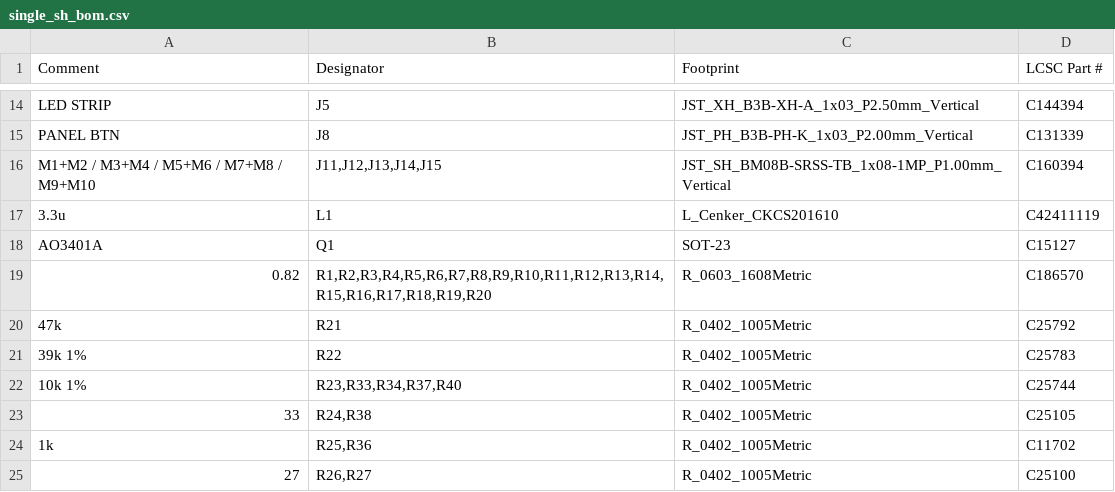
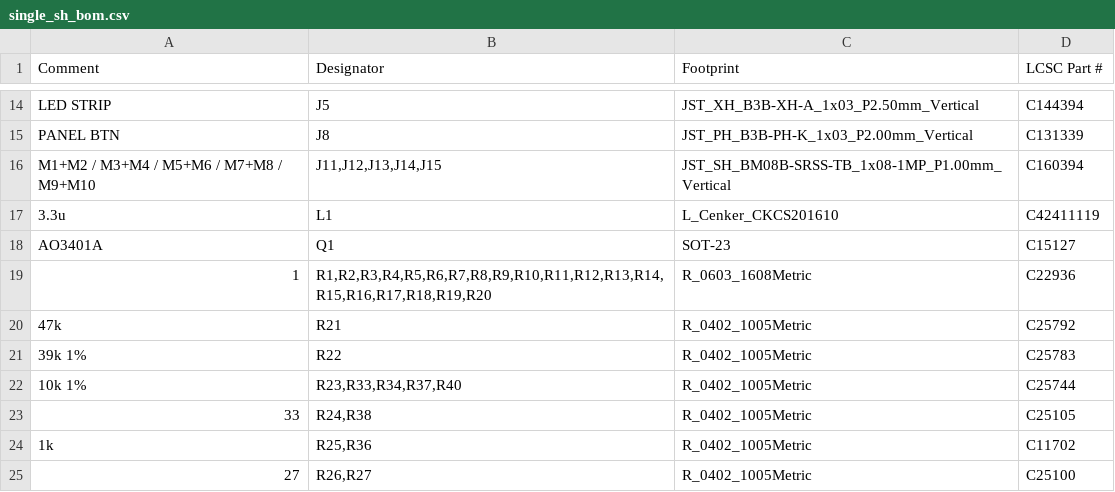
Before and after one commit to andrewsharmon/rp2350-stepper-controller, a CSV file: hardware/single_sh/jlcpcb/single_sh_bom.csv, drawn as a sheet; only a part is shown, gaps mark what is left out.

```diff
--- a/hardware/single_sh/jlcpcb/single_sh_bom.csv
+++ b/hardware/single_sh/jlcpcb/single_sh_bom.csv
@@ -18,3 +18,3 @@ M1+M2 / M3+M4 / M5+M6 / M7+M8 / M9+M10,"J11,J12,J13,J14,J15",JST_SH_BM08B-SRSS-T
 AO3401A,Q1,SOT-23,C15127
-0.82,"R1,R2,R3,R4,R5,R6,R7,R8,R9,R10,R11,R12,R13,R14,R15,R16,R17,R18,R19,R20",R_0603_1608Metric,C186570
+1,"R1,R2,R3,R4,R5,R6,R7,R8,R9,R10,R11,R12,R13,R14,R15,R16,R17,R18,R19,R20",R_0603_1608Metric,C22936
 47k,R21,R_0402_1005Metric,C25792
```
Also changed, not shown: hardware/driver/driver_bom.csv, hardware/single_sh/single_sh_bom.csv, 27 other files.
